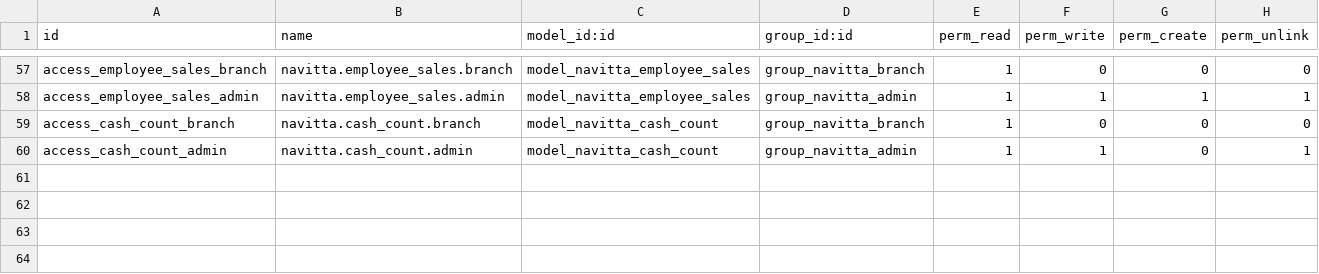
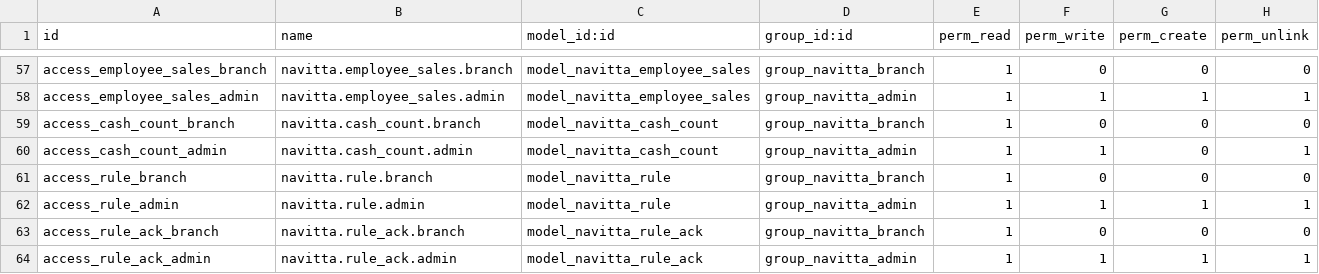
Before and after one commit to mohammedali-cyber/entry, a CSV file: navitta_ops/security/ir.model.access.csv, drawn as a sheet; only a part is shown, gaps mark what is left out.

```diff
--- a/navitta_ops/security/ir.model.access.csv
+++ b/navitta_ops/security/ir.model.access.csv
@@ -60 +60,5 @@ access_cash_count_branch,navitta.cash_count.branch,model_navitta_cash_count,grou
 access_cash_count_admin,navitta.cash_count.admin,model_navitta_cash_count,group_navitta_admin,1,1,0,1
+access_rule_branch,navitta.rule.branch,model_navitta_rule,group_navitta_branch,1,0,0,0
+access_rule_admin,navitta.rule.admin,model_navitta_rule,group_navitta_admin,1,1,1,1
+access_rule_ack_branch,navitta.rule_ack.branch,model_navitta_rule_ack,group_navitta_branch,1,0,0,0
+access_rule_ack_admin,navitta.rule_ack.admin,model_navitta_rule_ack,group_navitta_admin,1,1,1,1
```
Also changed, not shown: 35 other files.
